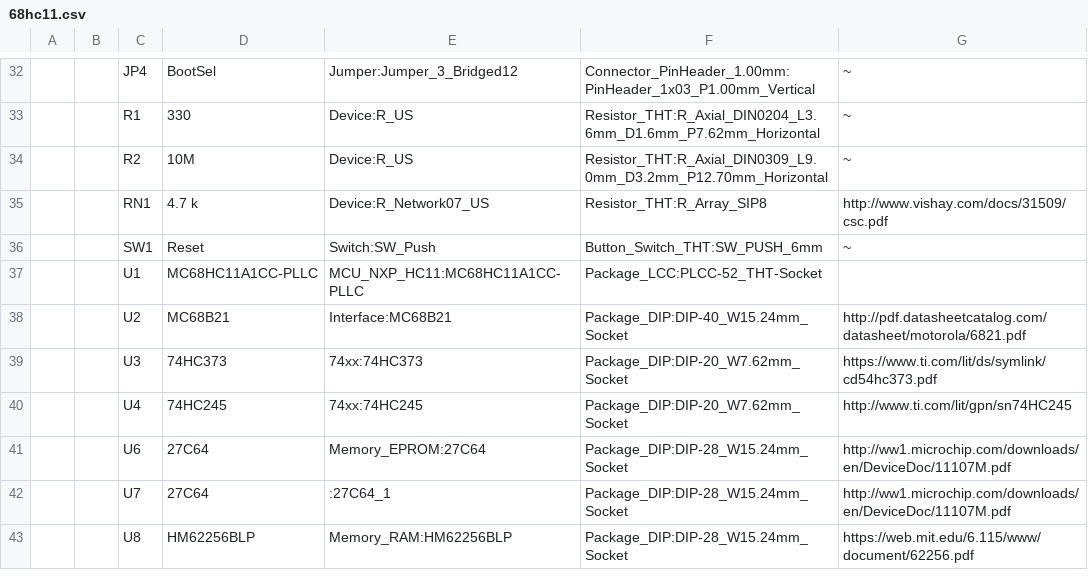
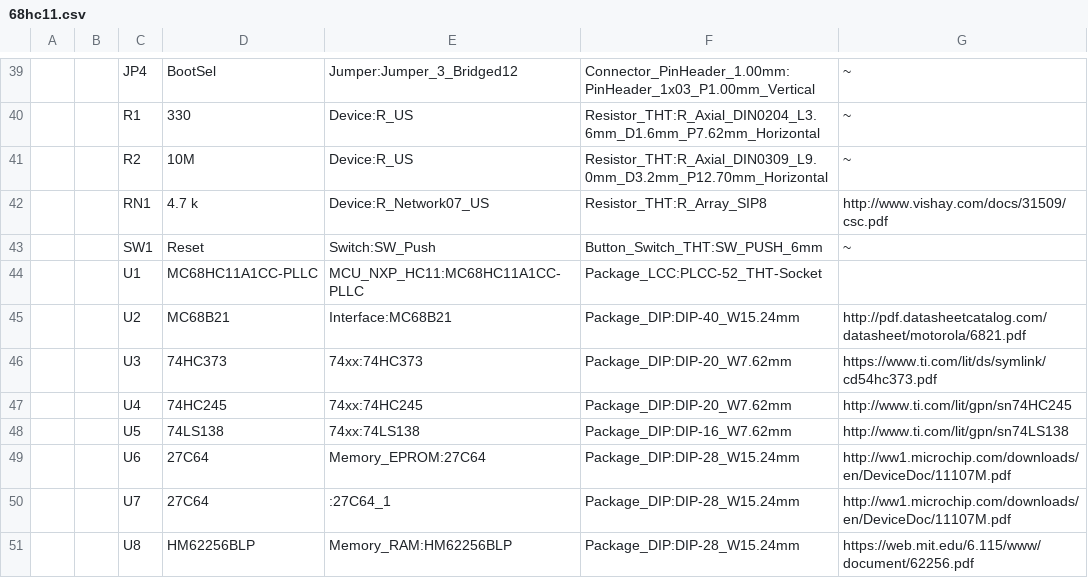
Before and after one commit to mggates39/68hc11_SBC, a CSV file: Schematics/68hc11/68hc11.csv, drawn as a sheet; only a part is shown, gaps mark what is left out; addresses are those after the commit; the diff covers the shown part only; the diff names each change by its address in the sheet, - before the commit and + after, or states it on an @@ line.

```diff
--- a/Schematics/68hc11/68hc11.csv
+++ b/Schematics/68hc11/68hc11.csv
-F45: Package_DIP:DIP-40_W15.24mm_Socket
+F45: Package_DIP:DIP-40_W15.24mm
-F46:F47: Package_DIP:DIP-20_W7.62mm_Socket
+F46:F47: Package_DIP:DIP-20_W7.62mm
+row 48:  |  | U5 | 74LS138 | 74xx:74LS138 | Package_DIP:DIP-16_W7.62mm | http://www.ti.com/lit/gpn/sn74LS138
-F49:F51: Package_DIP:DIP-28_W15.24mm_Socket
+F49:F51: Package_DIP:DIP-28_W15.24mm
```
Also changed, not shown: 17 added rows, 1 removed row, 29 edited cells and row numbers in column A elsewhere in this file, 3 other files.
